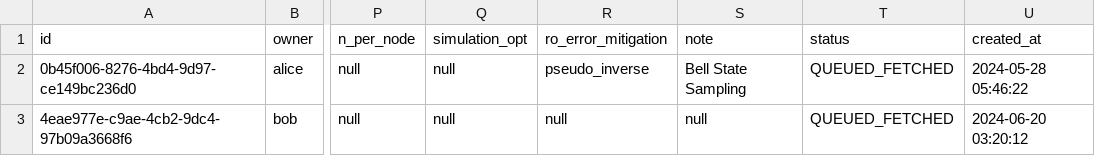
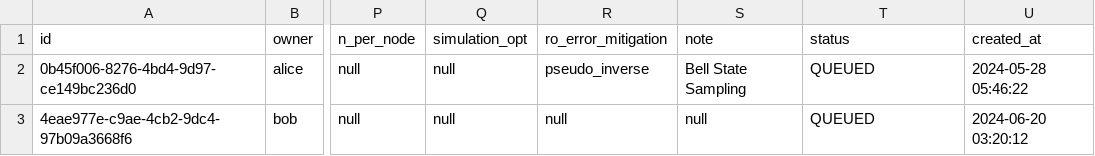
Before and after one commit to oqtopus-team/oqtopus-cloud, a CSV file: docs/sample/architecture/success-case-tasks-06.csv, drawn as a sheet; only a part is shown, gaps mark what is left out; the diff names each change by its address in the sheet, - before the commit and + after, or states it on an @@ line.

Commit message:
refactor: delete of XXX_FETCHED and GET /tasks/unfetched (#45)
Co-authored-by: n-kakuko <kakuko.norihiro@fjitsu.com>

```diff
--- a/docs/sample/architecture/success-case-tasks-06.csv
+++ b/docs/sample/architecture/success-case-tasks-06.csv
-T2:T3 (status): QUEUED_FETCHED
+T2:T3 (status): QUEUED
```
Also changed, not shown: docs/sample/architecture/cancel-case-tasks-01.csv, docs/sample/architecture/cancel-case-tasks-06.csv, 24 other files.
